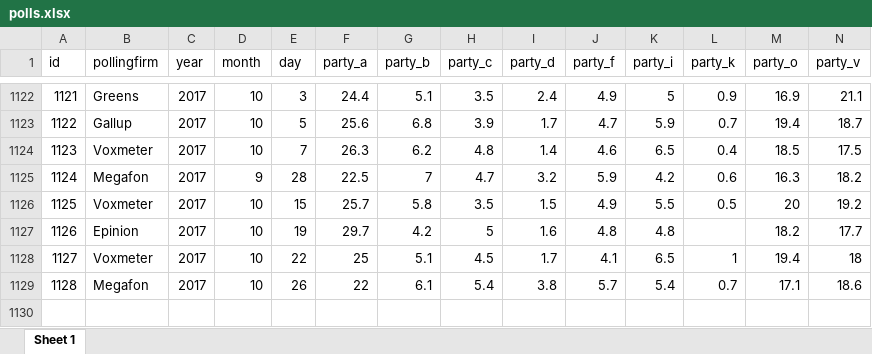
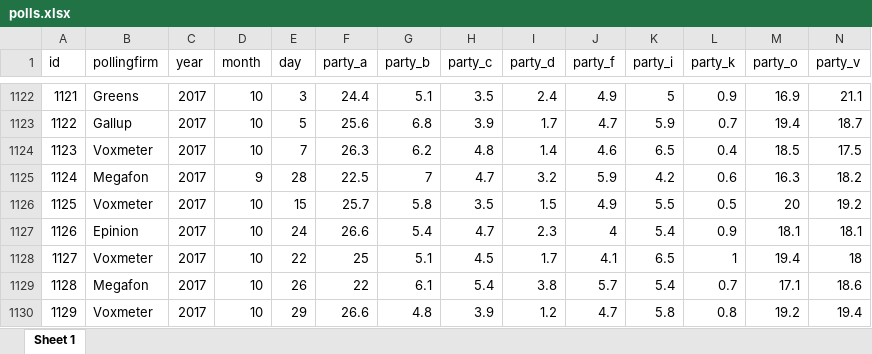
Before and after one commit to erikgahner/polls, an Excel workbook: polls.xlsx, sheet Sheet 1, drawn as a sheet; only a part is shown, gaps mark what is left out; values as stored, in another font and other column widths than the file's, no borders; removed rows and columns are numbered as before the commit, all else as after; rows hold the shown columns only; the diff names each change by its address in the sheet, - before the commit and + after, or states it on an @@ line.

Commit message:
opdater Epinion og tilføj Voxmeter (29.4)

```diff
--- a/polls.xlsx (sheet Sheet 1)
+++ b/polls.xlsx (sheet Sheet 1)
-row 1127: 1126 | Epinion | 2017 | 10 | 19 | 29.7 | 4.2 | 5 | 1.6 | 4.8 | 4.8 |  | 18.2 | 17.7
+row 1127: 1126 | Epinion | 2017 | 10 | 24 | 26.6 | 5.4 | 4.7 | 2.3 | 4 | 5.4 | 0.9 | 18.1 | 18.1
+row 1130: 1129 | Voxmeter | 2017 | 10 | 29 | 26.6 | 4.8 | 3.9 | 1.2 | 4.7 | 5.8 | 0.8 | 19.2 | 19.4
```
Also changed, not shown: 14 other files.
